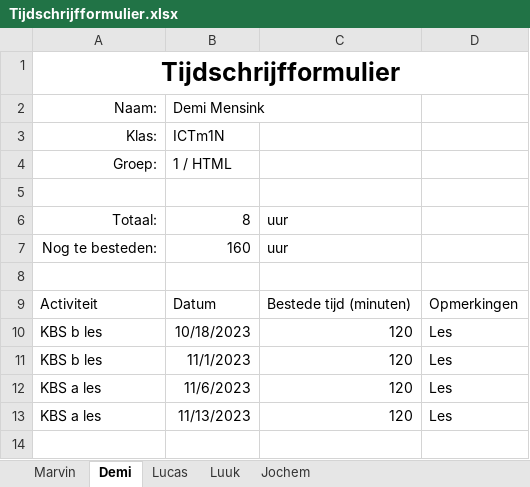
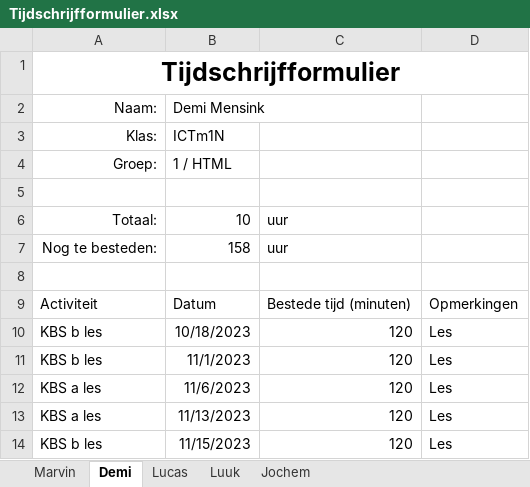
Before and after one commit to YoungSilent/nerdy_gadgets, an Excel workbook: docs/oplevering/08Projectdocumentatie/Tijdschrijfformulier.xlsx, sheet Demi, drawn as a sheet; values as stored, in another font and other column widths than the file's, no borders; table styles not drawn; the diff names each change by its address in the sheet, - before the commit and + after, or states it on an @@ line.

```diff
--- a/docs/oplevering/08Projectdocumentatie/Tijdschrijfformulier.xlsx (sheet Demi)
+++ b/docs/oplevering/08Projectdocumentatie/Tijdschrijfformulier.xlsx (sheet Demi)
-B6: 8
+B6: 10
-B7: 160
+B7: 158
+row 14: KBS b les | 11/15/2023 | 120 | Les
```
Also changed, not shown: sheet Jochem, sheet Marvin, sheet Lucas, sheet Luuk.
